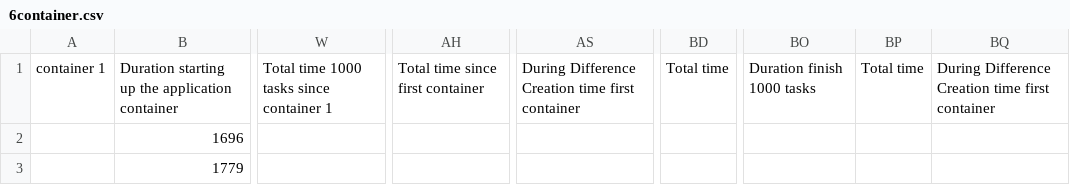
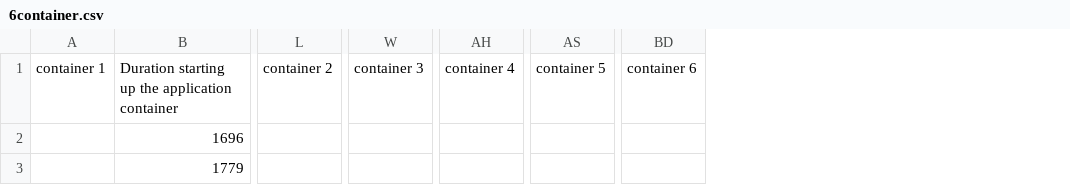
Before and after one commit to r0486682/scriptsworker, a CSV file: experimentsv2/imperative/librarysharing/6container.csv, drawn as a sheet; only a part is shown, gaps mark what is left out; removed rows and columns are numbered as before the commit, all else as after; the diff covers the shown part only; the diff names each change by its address in the sheet, - before the commit and + after, or states it on an @@ line.

```diff
--- a/experimentsv2/imperative/librarysharing/6container.csv
+++ b/experimentsv2/imperative/librarysharing/6container.csv
+column L, row 1: container 2
-column W, row 1: Total time 1000 tasks since container 1
+column W, row 1: container 3
-column AH, row 1: Total time since first container
+column AH, row 1: container 4
-column AS, row 1: During Difference Creation time first container
+column AS, row 1: container 5
-column BD, row 1: Total time
+column BD, row 1: container 6
-column BO, row 1: Duration finish 1000 tasks
-column BP, row 1: Total time
-column BQ, row 1: During Difference Creation time first container
```
Also changed, not shown: 3 removed columns and 50 edited cells elsewhere in this file, experimentsv2/abel/librarysharing/6container.csv.
